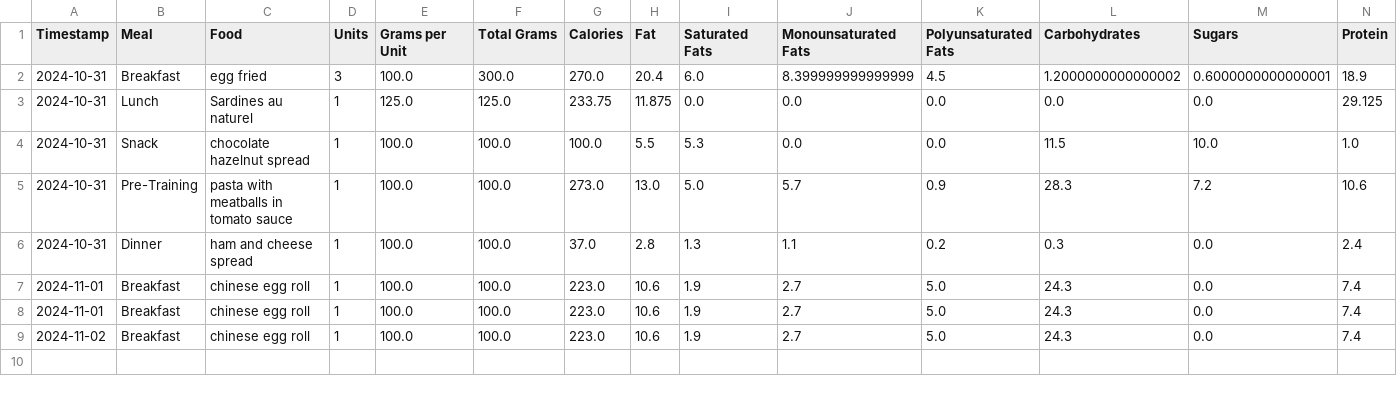
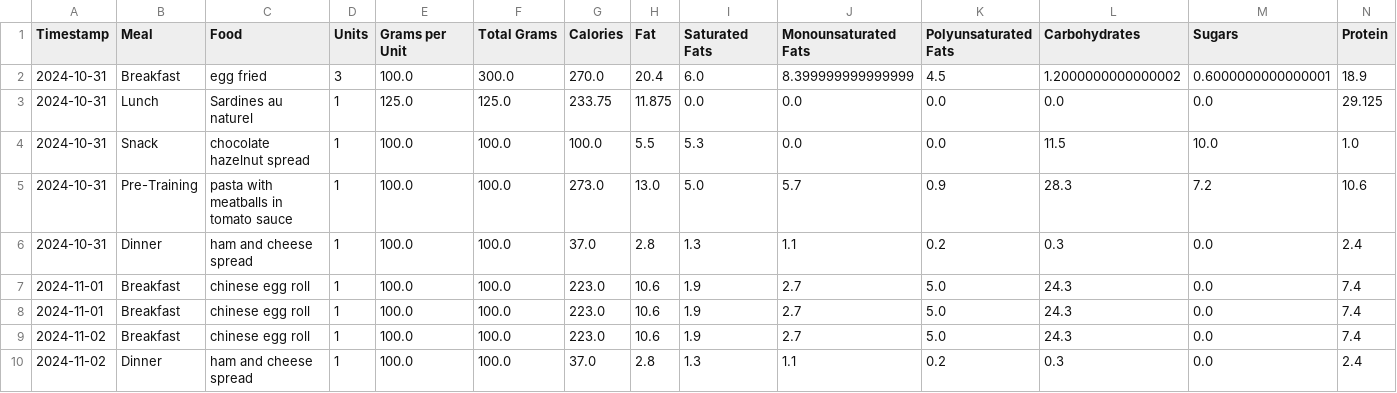
Before and after one commit to juanpabloangarita/Perform_AI, a CSV file: data/processed/csv/user_nutrition.csv, drawn as a sheet; only a part is shown; rows hold the shown columns only; the diff names each change by its address in the sheet, - before the commit and + after, or states it on an @@ line.

```diff
--- a/data/processed/csv/user_nutrition.csv
+++ b/data/processed/csv/user_nutrition.csv
+row 10: 2024-11-02 | Dinner | ham and cheese spread | 1 | 100.0 | 100.0 | 37.0 | 2.8 | 1.3 | 1.1 | 0.2 | 0.3 | 0.0 | 2.4
```
Also changed, not shown: data/processed/csv/atl.csv, data/processed/csv/final_df.csv, 7 other files.
